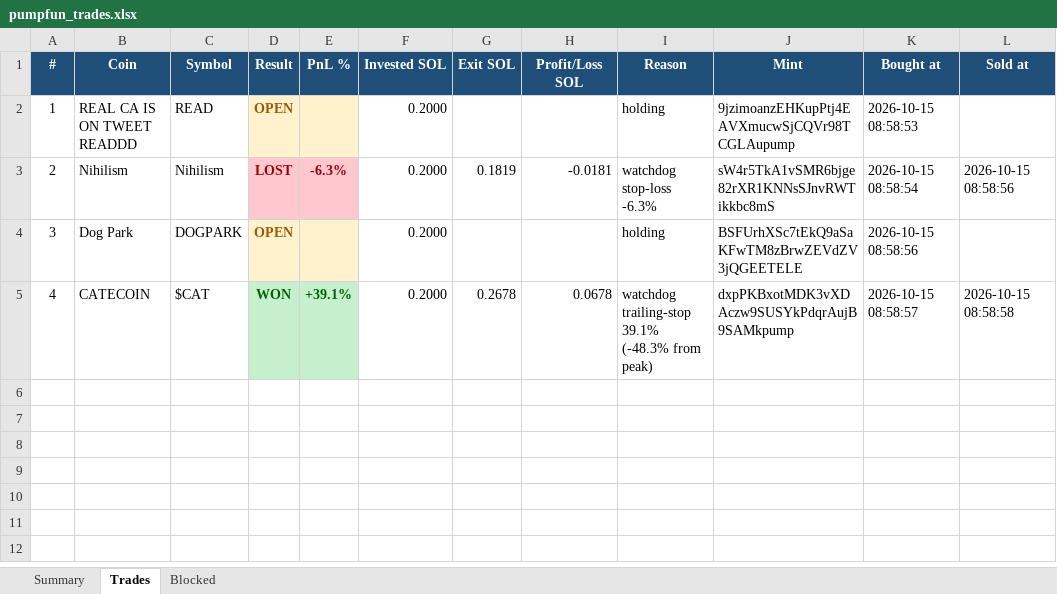
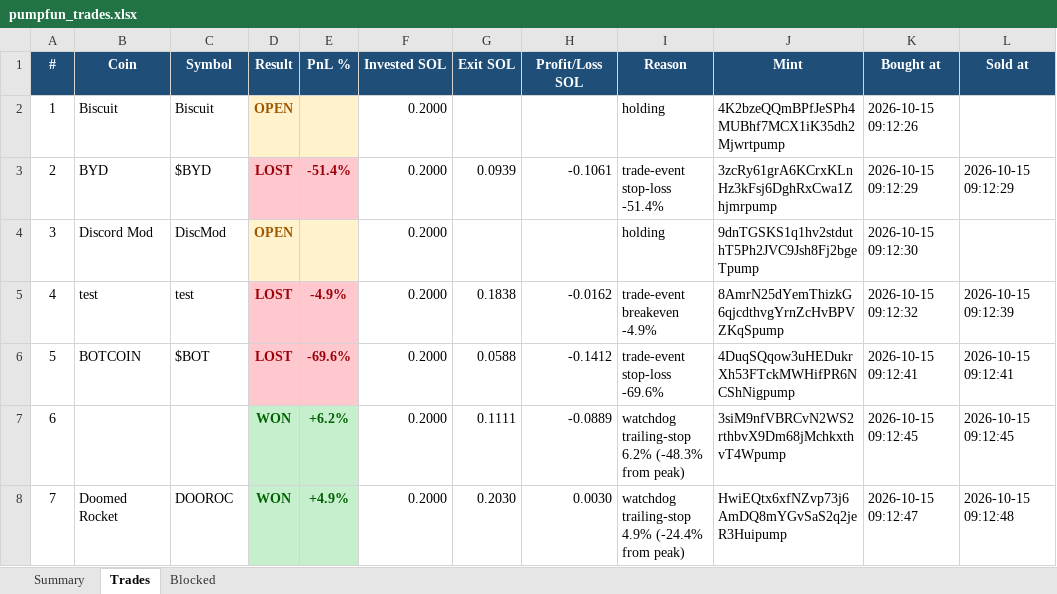
Before and after one commit to finanialfreedom/solana-trading-bot, an Excel workbook: reports/pumpfun_trades.xlsx, sheet Trades, drawn as a sheet; values as stored, in another font and other column widths than the file's, no borders; the diff names each change by its address in the sheet, - before the commit and + after, or states it on an @@ line.

```diff
--- a/reports/pumpfun_trades.xlsx (sheet Trades)
+++ b/reports/pumpfun_trades.xlsx (sheet Trades)
-B2 (Coin): REAL CA IS ON TWEET READDD
+B2 (Coin): Biscuit
-C2 (Symbol): READ
+C2 (Symbol): Biscuit
-J2 (Mint): 9jzimoanzEHKupPtj4EAVXmucwSjCQVr98TCGLAupump
+J2 (Mint): 4K2bzeQQmBPfJeSPh4MUBhf7MCX1iK35dh2Mjwrtpump
-K2 (Bought at): 2026-10-15 08:58:53
+K2 (Bought at): 2026-10-15 09:12:26
-B3 (Coin): Nihilism
+B3 (Coin): BYD
-C3 (Symbol): Nihilism
+C3 (Symbol): $BYD
-E3 (PnL %): -6.3%
+E3 (PnL %): -51.4%
-G3 (Exit SOL): 0.1819
+G3 (Exit SOL): 0.0939
-H3 (Profit/Loss SOL): -0.0181
+H3 (Profit/Loss SOL): -0.1061
-I3 (Reason): watchdog stop-loss -6.3%
+I3 (Reason): trade-event stop-loss -51.4%
-J3 (Mint): sW4r5TkA1vSMR6bjge82rXR1KNNsSJnvRWTikkbc8mS
+J3 (Mint): 3zcRy61grA6KCrxKLnHz3kFsj6DghRxCwa1Zhjmrpump
-K3 (Bought at): 2026-10-15 08:58:54
+K3 (Bought at): 2026-10-15 09:12:29
-L3 (Sold at): 2026-10-15 08:58:56
+L3 (Sold at): 2026-10-15 09:12:29
-B4 (Coin): Dog Park
+B4 (Coin): Discord Mod
-C4 (Symbol): DOGPARK
+C4 (Symbol): DiscMod
-J4 (Mint): BSFUrhXSc7tEkQ9aSaKFwTM8zBrwZEVdZV3jQGEETELE
+J4 (Mint): 9dnTGSKS1q1hv2stduthT5Ph2JVC9Jsh8Fj2bgeTpump
-K4 (Bought at): 2026-10-15 08:58:56
+K4 (Bought at): 2026-10-15 09:12:30
-B5 (Coin): CATECOIN
+B5 (Coin): test
-C5 (Symbol): $CAT
+C5 (Symbol): test
-D5 (Result): WON
+D5 (Result): LOST
@@ D5:E5 fill: #C6EFCE → #FFC7CE, text colour: #006100 → #9C0006 @@
-E5 (PnL %): +39.1%
+E5 (PnL %): -4.9%
-G5 (Exit SOL): 0.2678
+G5 (Exit SOL): 0.1838
-H5 (Profit/Loss SOL): 0.0678
+H5 (Profit/Loss SOL): -0.0162
-I5 (Reason): watchdog trailing-stop 39.1% (-48.3% from peak)
+I5 (Reason): trade-event breakeven -4.9%
-J5 (Mint): dxpPKBxotMDK3vXDAczw9SUSYkPdqrAujB9SAMkpump
+J5 (Mint): 8AmrN25dYemThizkG6qjcdthvgYrnZcHvBPVZKqSpump
-K5 (Bought at): 2026-10-15 08:58:57
+K5 (Bought at): 2026-10-15 09:12:32
-L5 (Sold at): 2026-10-15 08:58:58
+L5 (Sold at): 2026-10-15 09:12:39
+row 6: 5 | BOTCOIN | $BOT | LOST | -69.6% | 0.2000 | 0.0588 | -0.1412 | trade-event stop-loss -69.6% | 4DuqSQqow3uHEDukrXh53FTckMWHifPR6NCShNigpump | 2026-10-15 09:12:41 | 2026-10-15 09:12:41
+row 7: 6 |  |  | WON | +6.2% | 0.2000 | 0.1111 | -0.0889 | watchdog trailing-stop 6.2% (-48.3% from peak) | 3siM9nfVBRCvN2WS2rthbvX9Dm68jMchkxthvT4Wpump | 2026-10-15 09:12:45 | 2026-10-15 09:12:45
+row 8: 7 | Doomed Rocket | DOOROC | WON | +4.9% | 0.2000 | 0.2030 | 0.0030 | watchdog trailing-stop 4.9% (-24.4% from peak) | HwiEQtx6xfNZvp73j6AmDQ8mYGvSaS2q2jeR3Huipump | 2026-10-15 09:12:47 | 2026-10-15 09:12:48
```
Also changed, not shown: sheet Summary, 6 other files.
